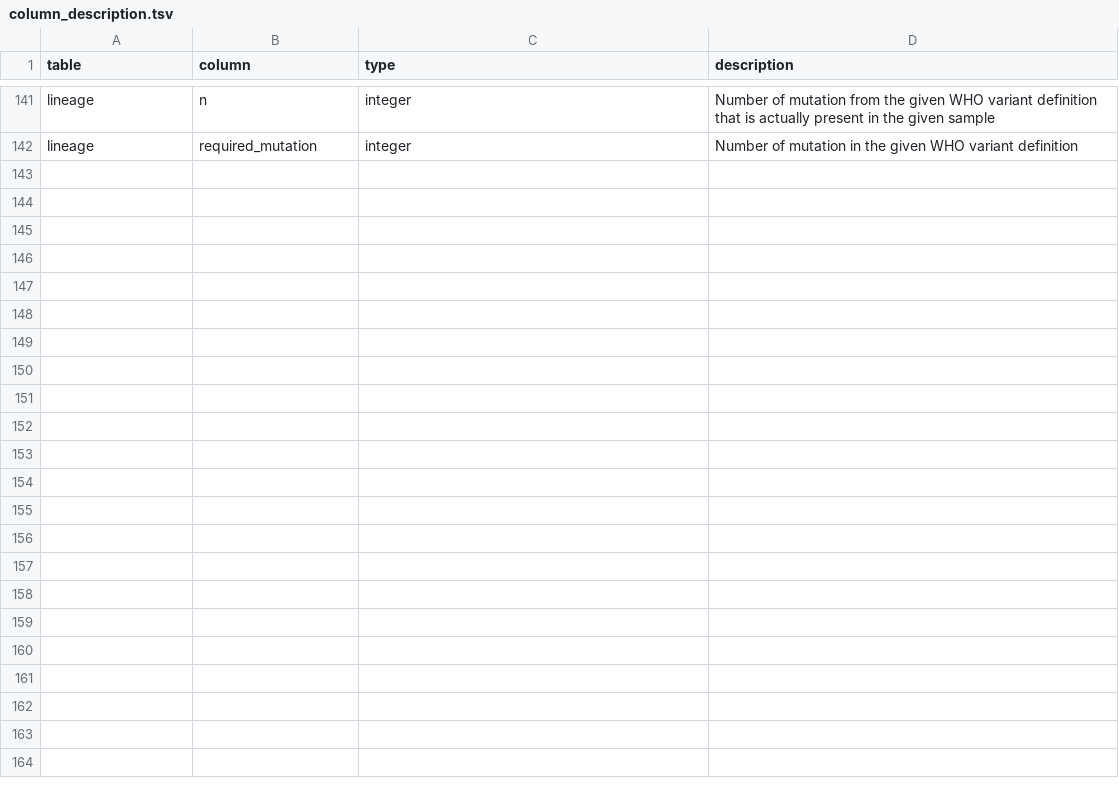
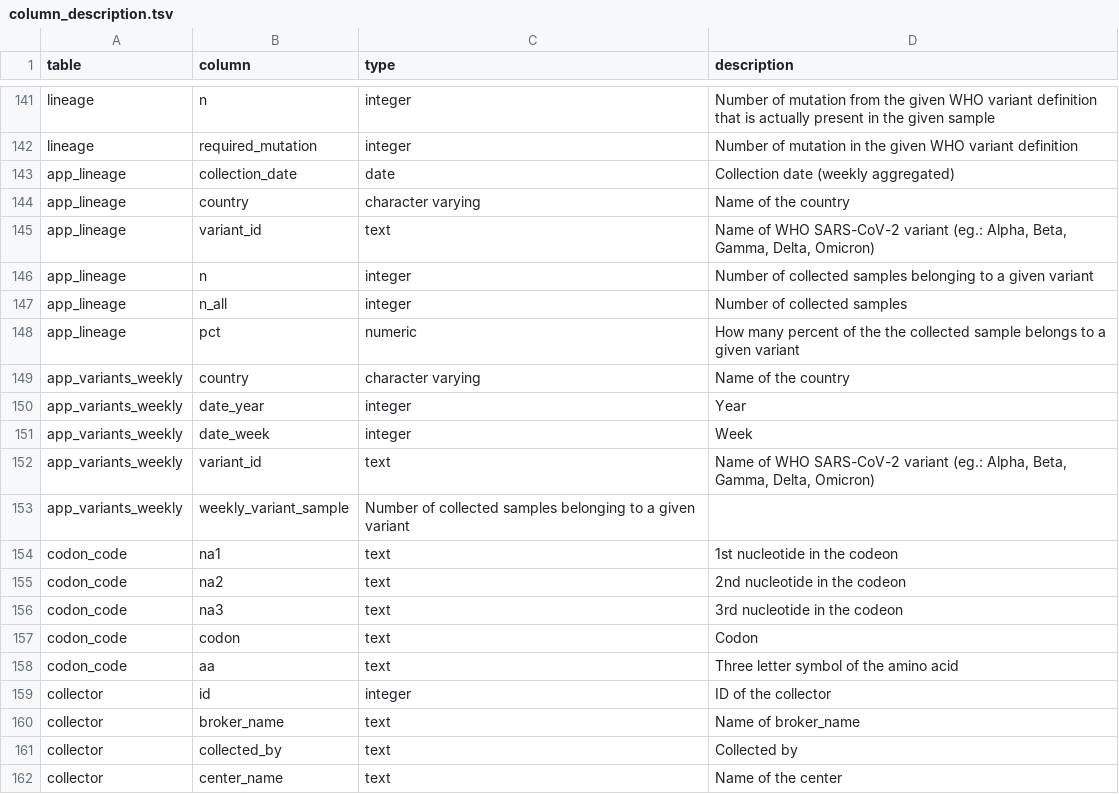
Before and after one commit to pkrisz5/coveo, a TSV file: database/schema_dump/column_description.tsv, drawn as a sheet; only a part is shown, gaps mark what is left out.

Commit message:
Update column_description.tsv

```diff
--- a/database/schema_dump/column_description.tsv
+++ b/database/schema_dump/column_description.tsv
@@ -142 +142,21 @@ lineage	n	integer	Number of mutation from the given WHO variant definition that
 lineage	required_mutation	integer	Number of mutation in the given WHO variant definition
+app_lineage	collection_date	date	Collection date (weekly aggregated)
+app_lineage	country	character varying	Name of the country
+app_lineage	variant_id	text	Name of WHO SARS-CoV-2 variant (eg.: Alpha, Beta, Gamma, Delta, Omicron)
+app_lineage	n	integer	Number of collected samples belonging to a given variant
+app_lineage	n_all	integer	Number of collected samples
+app_lineage	pct	numeric	How many percent of the the collected sample belongs to a given variant
+app_variants_weekly	country	character varying	Name of the country
+app_variants_weekly	date_year	integer	Year
+app_variants_weekly	date_week	integer	Week
+app_variants_weekly	variant_id	text	Name of WHO SARS-CoV-2 variant (eg.: Alpha, Beta, Gamma, Delta, Omicron)
+app_variants_weekly	weekly_variant_sample	Number of collected samples belonging to a given variant
+codon_code	na1	text	1st nucleotide in the codeon
+codon_code	na2	text	2nd nucleotide in the codeon
+codon_code	na3	text	3rd nucleotide in the codeon
+codon_code	codon	text	Codon
+codon_code	aa	text	Three letter symbol of the amino acid
+collector	id	integer	ID of the collector
+collector	broker_name	text	Name of broker_name
+collector	collected_by	text	Collected by
+collector	center_name	text	Name of the center
```
